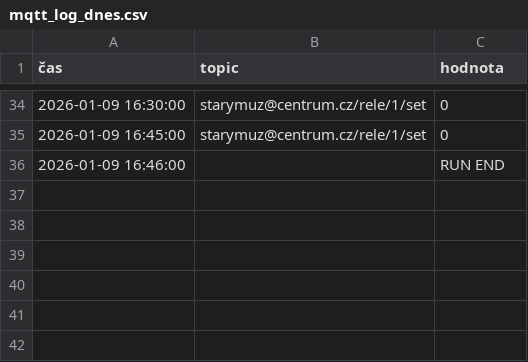
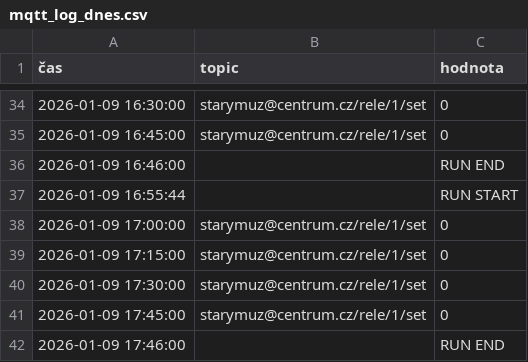
Before and after one commit to StaryMuz/Log_brokera, a CSV file: mqtt_log_dnes.csv, drawn as a sheet; only a part is shown, gaps mark what is left out; the diff names each change by its address in the sheet, - before the commit and + after, or states it on an @@ line.

```diff
--- a/mqtt_log_dnes.csv
+++ b/mqtt_log_dnes.csv
+row 37: 2026-01-09 16:55:44 |  | RUN START
+row 38: 2026-01-09 17:00:00 | starymuz@centrum.cz/rele/1/set | 0
+row 39: 2026-01-09 17:15:00 | starymuz@centrum.cz/rele/1/set | 0
+row 40: 2026-01-09 17:30:00 | starymuz@centrum.cz/rele/1/set | 0
+row 41: 2026-01-09 17:45:00 | starymuz@centrum.cz/rele/1/set | 0
+row 42: 2026-01-09 17:46:00 |  | RUN END
```
